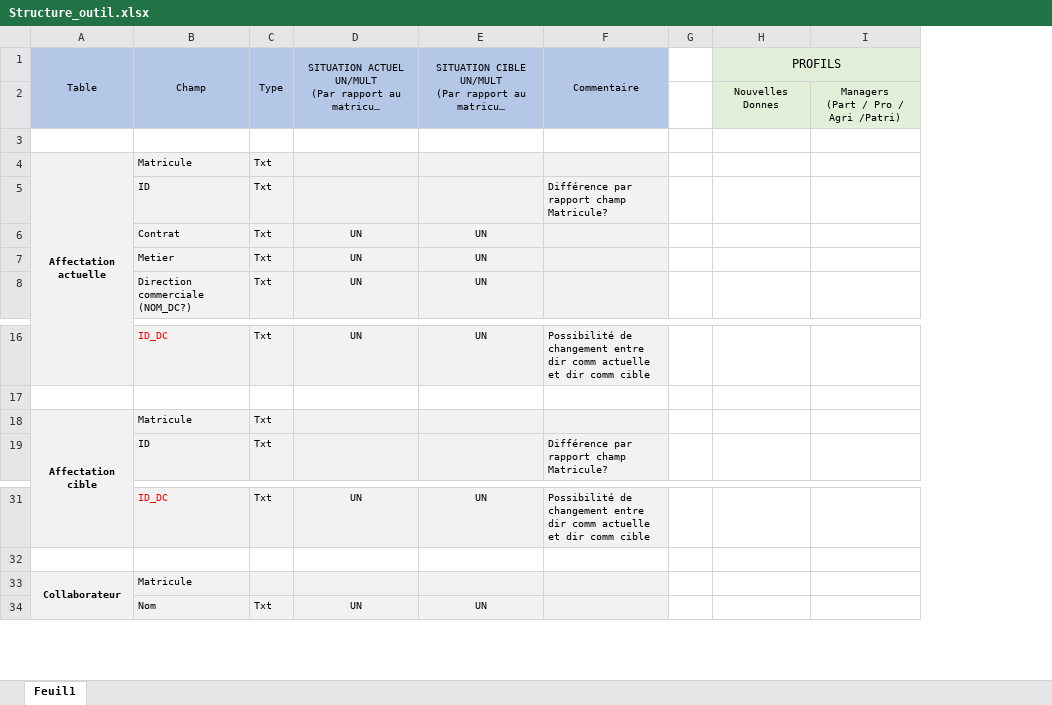
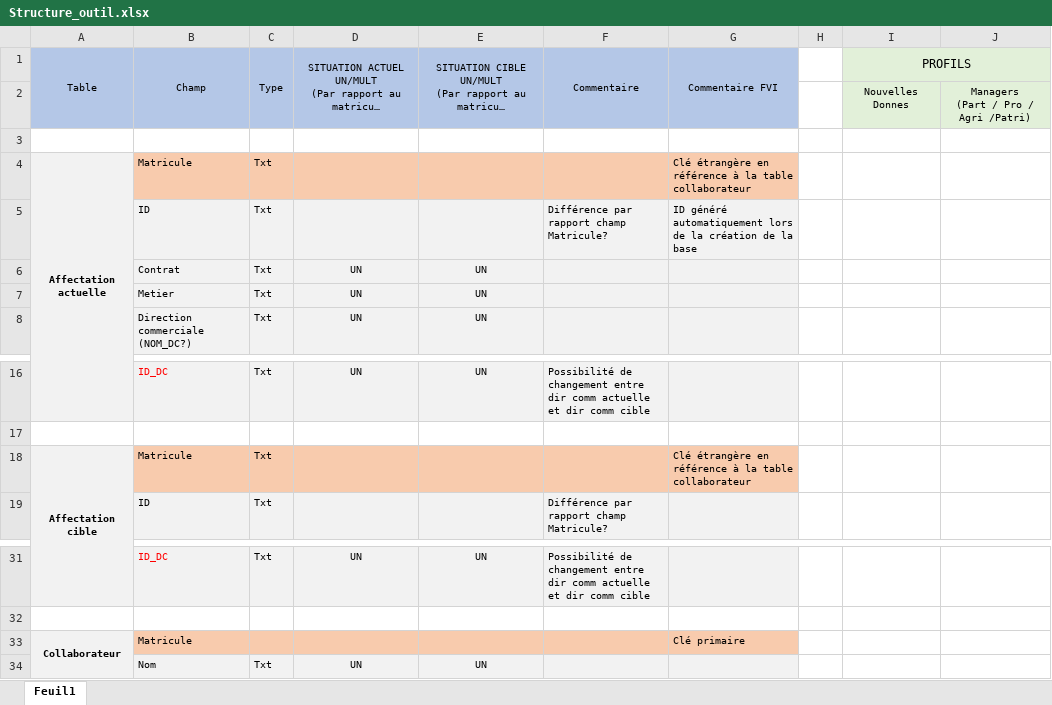
Before and after one commit to antikkorps/UMLNDO, an Excel workbook: Schema_org/Structure_outil.xlsx, sheet Feuil1, drawn as a sheet; only a part is shown, gaps mark what is left out; long unchanged cells end in …; values as stored, in another font and other column widths than the file's, no borders; the diff names each change by its address in the sheet, - before the commit and + after, or states it on an @@ line.

Commit message:
change some info on xls file

```diff
--- a/Schema_org/Structure_outil.xlsx (sheet Feuil1)
+++ b/Schema_org/Structure_outil.xlsx (sheet Feuil1)
+column G, rows 1-5: Commentaire FVI |  |  | Clé étrangère en référence à la table collaborateur | ID généré automatiquement lors de la création de la base; row 18: Clé étrangère en référence à la table collaborateur; row 33: Clé primaire
-B4:F4 fill: #F2F2F2
+B4:F4 fill: #F8CBAD
-B18:F18 fill: #F2F2F2
+B18:F18 fill: #F8CBAD
-B33:F33 fill: #F2F2F2
+B33:F33 fill: #F8CBAD
```
